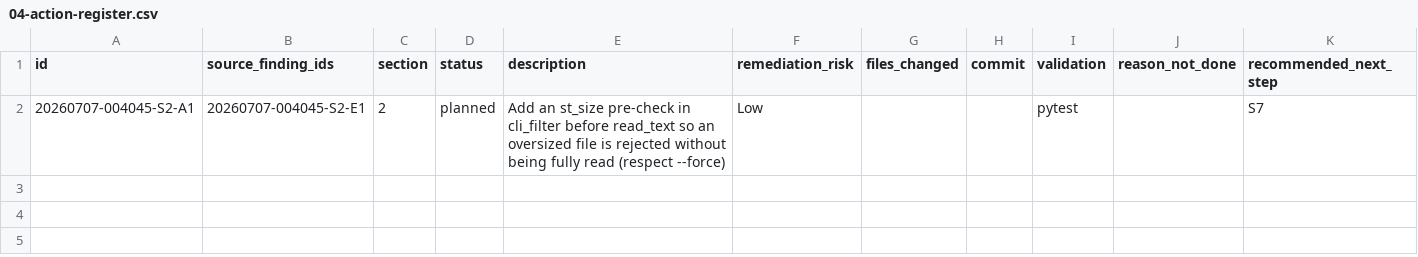
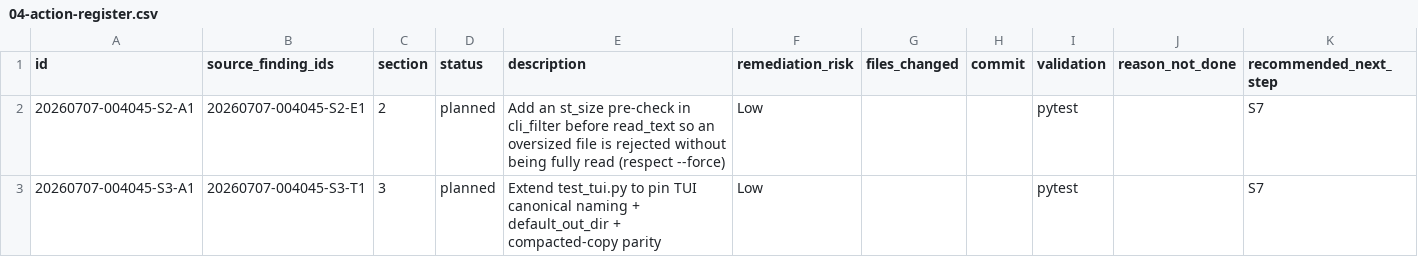
Before and after one commit to fariello/ocman, a CSV file: workflow-artifacts/release-review/20260707-004045/04-action-register.csv, drawn as a sheet; the diff names each change by its address in the sheet, - before the commit and + after, or states it on an @@ line.

```diff
--- a/workflow-artifacts/release-review/20260707-004045/04-action-register.csv
+++ b/workflow-artifacts/release-review/20260707-004045/04-action-register.csv
+row 3: 20260707-004045-S3-A1 | 20260707-004045-S3-T1 | 3 | planned | Extend test_tui.py to pin TUI canonical naming + default_out_dir + compacted-copy parity | Low |  |  | pytest |  | S7
```
Also changed, not shown: workflow-artifacts/release-review/20260707-004045/03-findings-register.csv, 3 other files.
